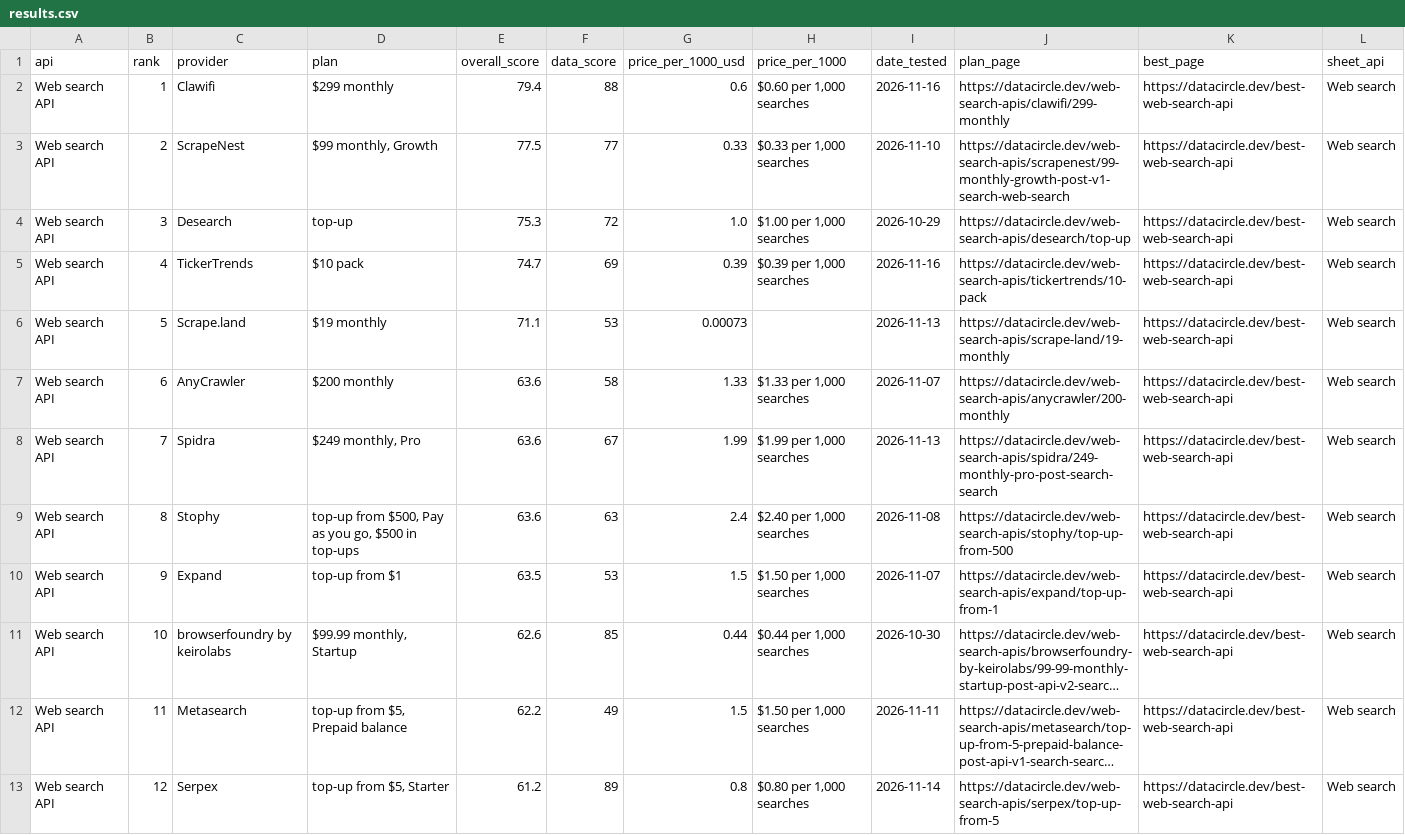
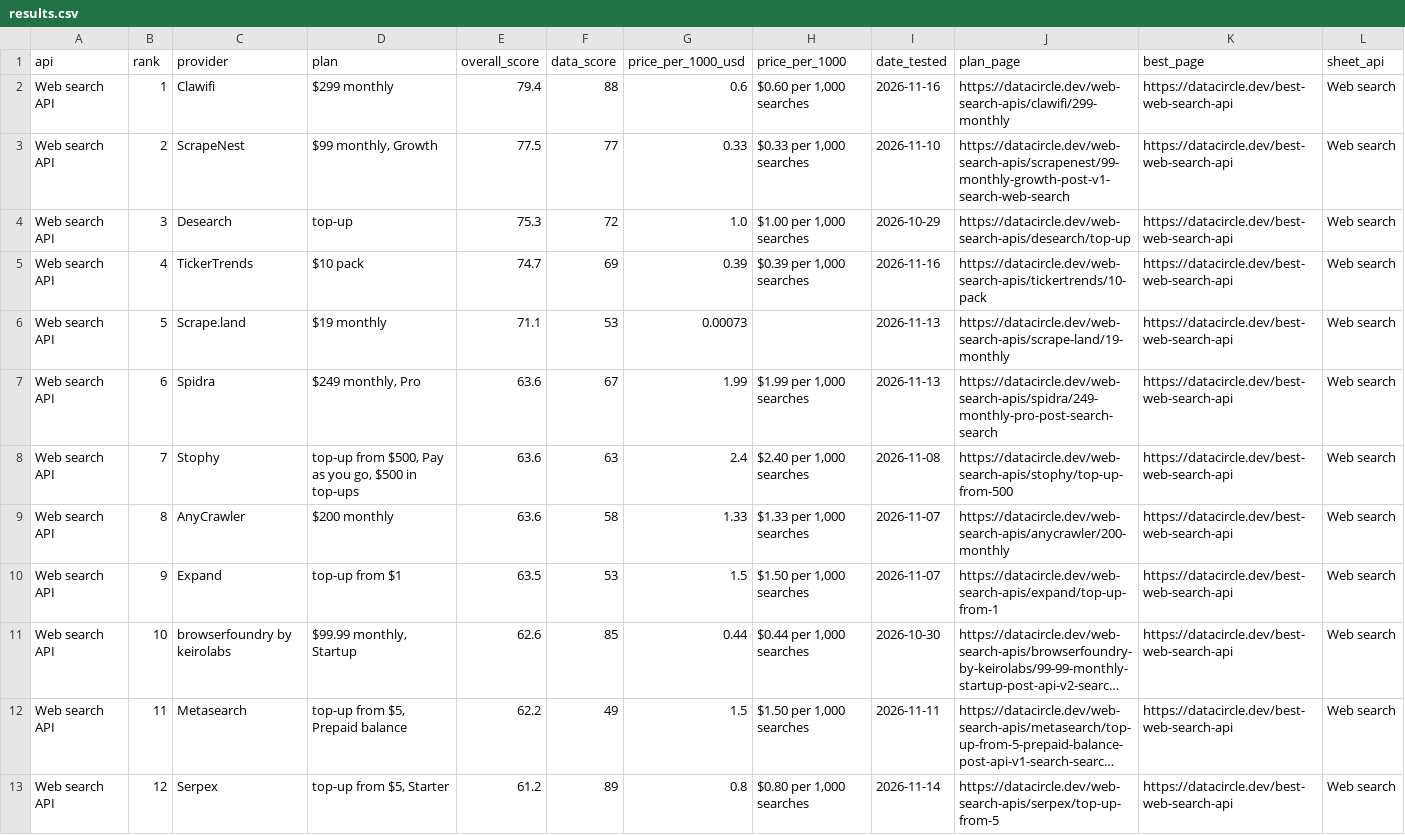
Before and after one commit to waynehamadi/best-web-search-api, a CSV file: results.csv, drawn as a sheet; only a part is shown; long unchanged cells end in …; the diff covers the shown part only.

Commit message:
Benchmark results from datacircle.dev

```diff
--- a/results.csv
+++ b/results.csv
@@ -6,5 +6,5 @@ Web search API,4,TickerTrends,$10 pack,74.7,69,0.39,"$0.39 per 1,000 searches",2
 Web search API,5,Scrape.land,$19 monthly,71.1,53,0.00073,,2026-11-13,https://datacircle.dev/web-search-apis/scrape-land/19-monthly,https://datacircle.dev/best-web-search-api,Web search
-Web search API,6,AnyCrawler,$200 monthly,63.6,58,1.33,"$1.33 per 1,000 searches",2026-11-07,https://datacircle.dev/web-search-apis/anycrawler/200-monthly,https://datacircle.dev/best-web-search-api,Web search
-Web search API,7,Spidra,"$249 monthly, Pro",63.6,67,1.99,"$1.99 per 1,000 searches",2026-11-13,https://datacircle.dev/web-search-apis/spidra/249-monthly-pro-post-search-search,https://datacircle.dev/best-web-search-api,Web search
-Web search API,8,Stophy,"top-up from $500, Pay as you go, $500 in top-ups",63.6,63,2.4,"$2.40 per 1,000 searches",2026-11-08,https://datacircle.dev/web-search-apis/stophy/top-up-from-500,https://datacircle.dev/best-web-search-api,Web search
+Web search API,6,Spidra,"$249 monthly, Pro",63.6,67,1.99,"$1.99 per 1,000 searches",2026-11-13,https://datacircle.dev/web-search-apis/spidra/249-monthly-pro-post-search-search,https://datacircle.dev/best-web-search-api,Web search
+Web search API,7,Stophy,"top-up from $500, Pay as you go, $500 in top-ups",63.6,63,2.4,"$2.40 per 1,000 searches",2026-11-08,https://datacircle.dev/web-search-apis/stophy/top-up-from-500,https://datacircle.dev/best-web-search-api,Web search
+Web search API,8,AnyCrawler,$200 monthly,63.6,58,1.33,"$1.33 per 1,000 searches",2026-11-07,https://datacircle.dev/web-search-apis/anycrawler/200-monthly,https://datacircle.dev/best-web-search-api,Web search
 Web search API,9,Expand,top-up from $1,63.5,53,1.5,"$1.50 per 1,000 searches",2026-11-07,https://datacircle.dev/web-search-apis/expand/top-up-from-1,https://datacircle.dev/best-web-search-api,Web search
```
Also changed, not shown: 29 edited cells elsewhere in this file, 1 other file.
